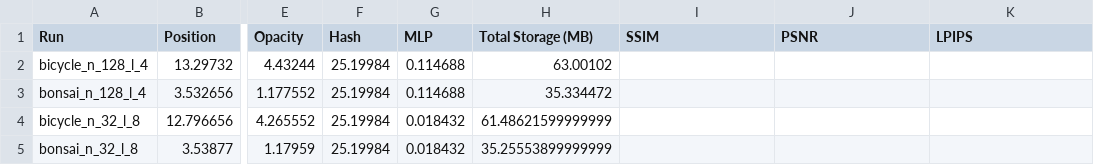
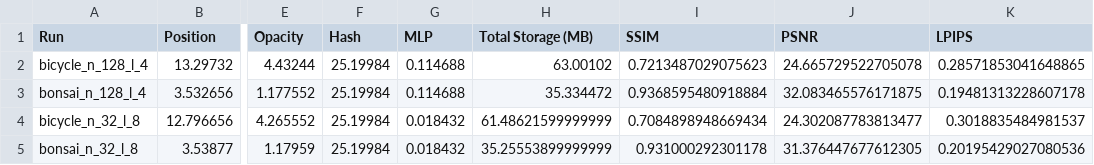
Before and after one commit to Ahmad-Jarrar/Compact-3DGS, a CSV file: compiled_results.csv, drawn as a sheet; only a part is shown, gaps mark what is left out; the diff names each change by its address in the sheet, - before the commit and + after, or states it on an @@ line.

Commit message:
Corrected results

```diff
--- a/compiled_results.csv
+++ b/compiled_results.csv
-I2 (SSIM): (empty)
+I2 (SSIM): 0.7213487029075623
-J2 (PSNR): (empty)
+J2 (PSNR): 24.665729522705078
-K2 (LPIPS): (empty)
+K2 (LPIPS): 0.28571853041648865
-I3 (SSIM): (empty)
+I3 (SSIM): 0.9368595480918884
-J3 (PSNR): (empty)
+J3 (PSNR): 32.083465576171875
-K3 (LPIPS): (empty)
+K3 (LPIPS): 0.19481313228607178
-I4 (SSIM): (empty)
+I4 (SSIM): 0.7084898948669434
-J4 (PSNR): (empty)
+J4 (PSNR): 24.302087783813477
-K4 (LPIPS): (empty)
+K4 (LPIPS): 0.3018835484981537
-I5 (SSIM): (empty)
+I5 (SSIM): 0.931000292301178
-J5 (PSNR): (empty)
+J5 (PSNR): 31.376447677612305
-K5 (LPIPS): (empty)
+K5 (LPIPS): 0.20195429027080536
```
